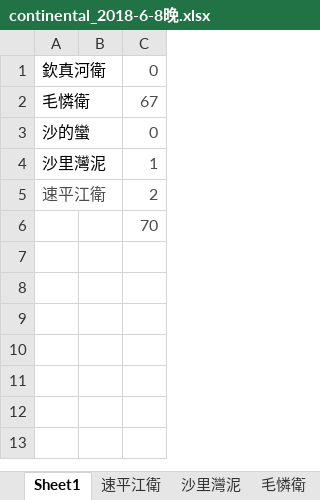
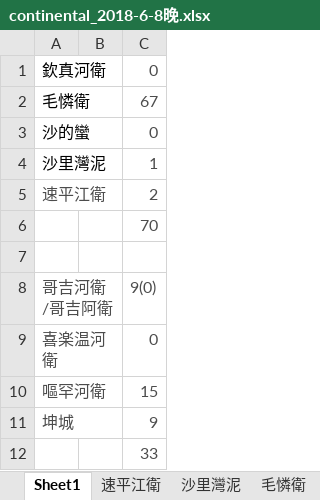
Before and after one commit to liujt14/Html_parser_for_MING_QING, an Excel workbook: continental_2018-6-8晚.xlsx, sheet Sheet1, drawn as a sheet; values as stored, in another font and other column widths than the file's, no borders; the diff names each change by its address in the sheet, - before the commit and + after, or states it on an @@ line.

```diff
--- a/continental_2018-6-8晚.xlsx (sheet Sheet1)
+++ b/continental_2018-6-8晚.xlsx (sheet Sheet1)
+row 7: (empty)
+row 8: 哥吉河衛 /哥吉阿衛 |  | 9(0)
+row 9: 喜楽温河衛 |  | 0
+row 10: 嘔罕河衛 |  | 15
+row 11: 坤城 |  | 9
+row 12:  |  | 33
```
Also changed, not shown: other sheet tabs, 43 other files.
